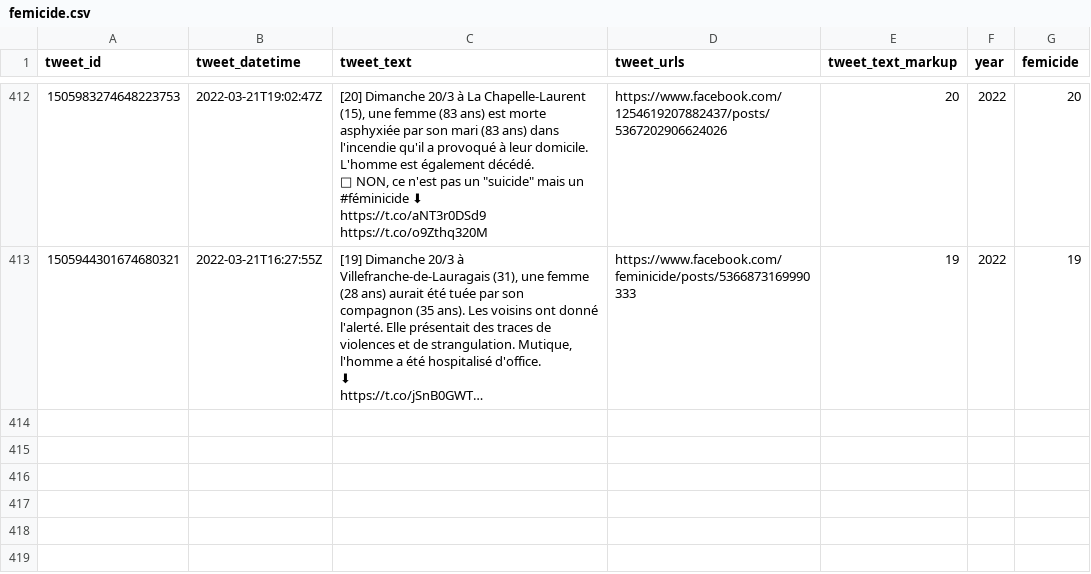
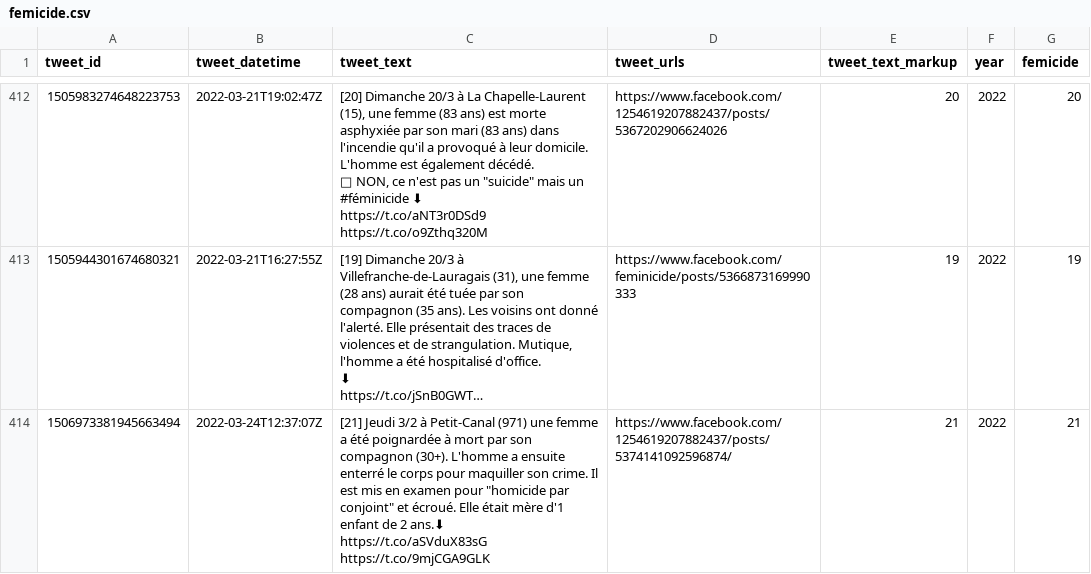
Before and after one commit to cedricbatailler/femicides_fr, a CSV file: data/femicide.csv, drawn as a sheet; only a part is shown, gaps mark what is left out; long unchanged cells end in …; ↵ is a line break in a cell; the diff names each change by its address in the sheet, - before the commit and + after, or states it on an @@ line.

```diff
--- a/data/femicide.csv
+++ b/data/femicide.csv
+row 414: 1506973381945663494 | 2022-03-24T12:37:07Z | [21] Jeudi 3/2 à Petit-Canal (971) une femme a été poignardée à mort par son compagnon (30+). L'homme a ensuite enterré le corps pour maquiller son crime. Il est mis en examen pour "homicide par conjoint" et écroué. Elle était mère d'1 enfant de 2 ans.⬇ ↵ https://t.co/aSVduX83sG https://t.co/9mjCGA9GLK | https://www.facebook.com/1254619207882437/posts/5374141092596874/ | 21 | 2022 | 21
```
Also changed, not shown: 1 other file.
